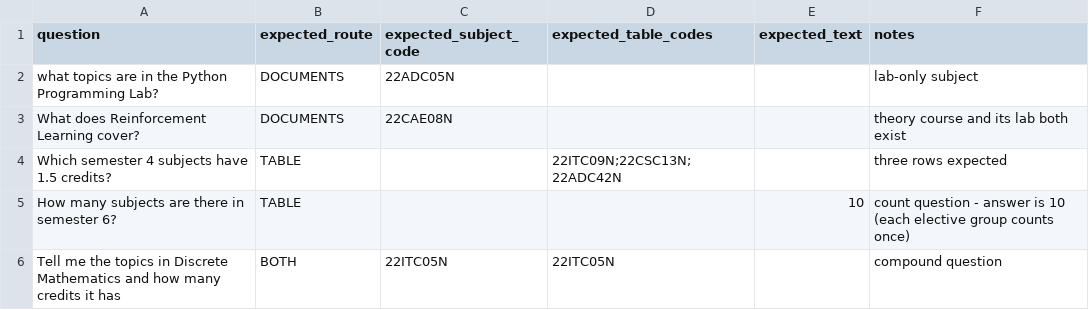
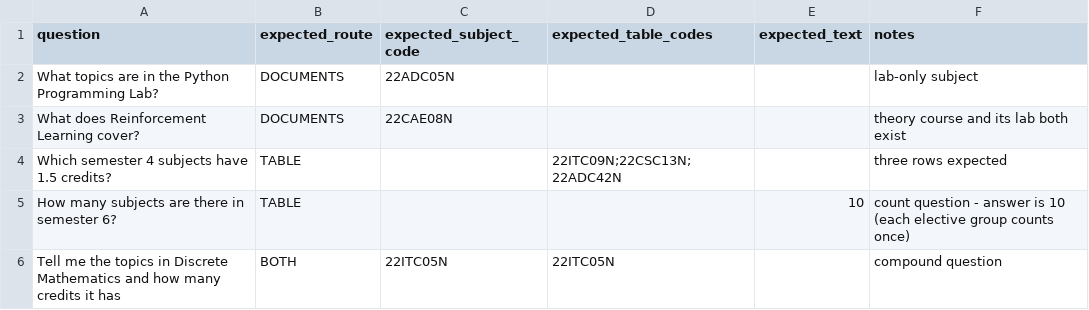
Before and after one commit to gayathripusala08-dot/RAG-Project, a CSV file: eval_fresh_questions.csv, drawn as a sheet.

Commit message:
updating eval questions and script to run evaluation

```diff
--- a/eval_fresh_questions.csv
+++ b/eval_fresh_questions.csv
@@ -1,3 +1,3 @@
 question,expected_route,expected_subject_code,expected_table_codes,expected_text,notes
-what topics are in the Python Programming Lab?,DOCUMENTS,22ADC05N,,,lab-only subject
+What topics are in the Python Programming Lab?,DOCUMENTS,22ADC05N,,,lab-only subject
 What does Reinforcement Learning cover?,DOCUMENTS,22CAE08N,,,theory course and its lab both exist
```
Also changed, not shown: 1 other file.
